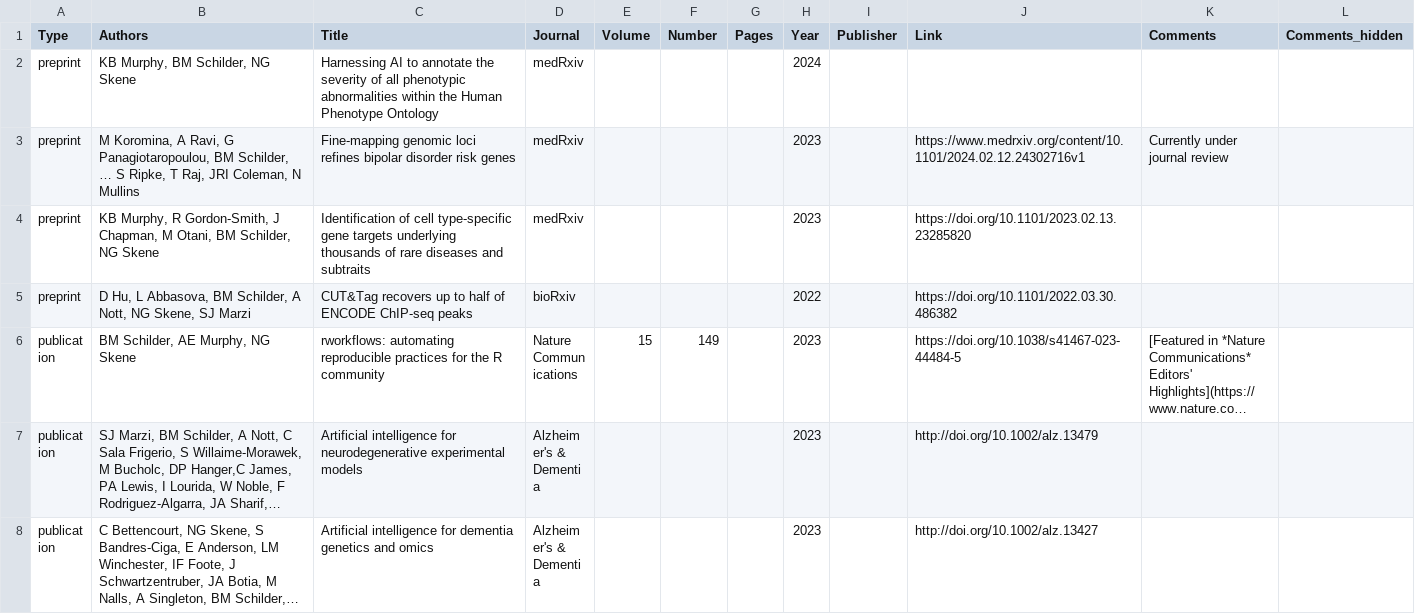
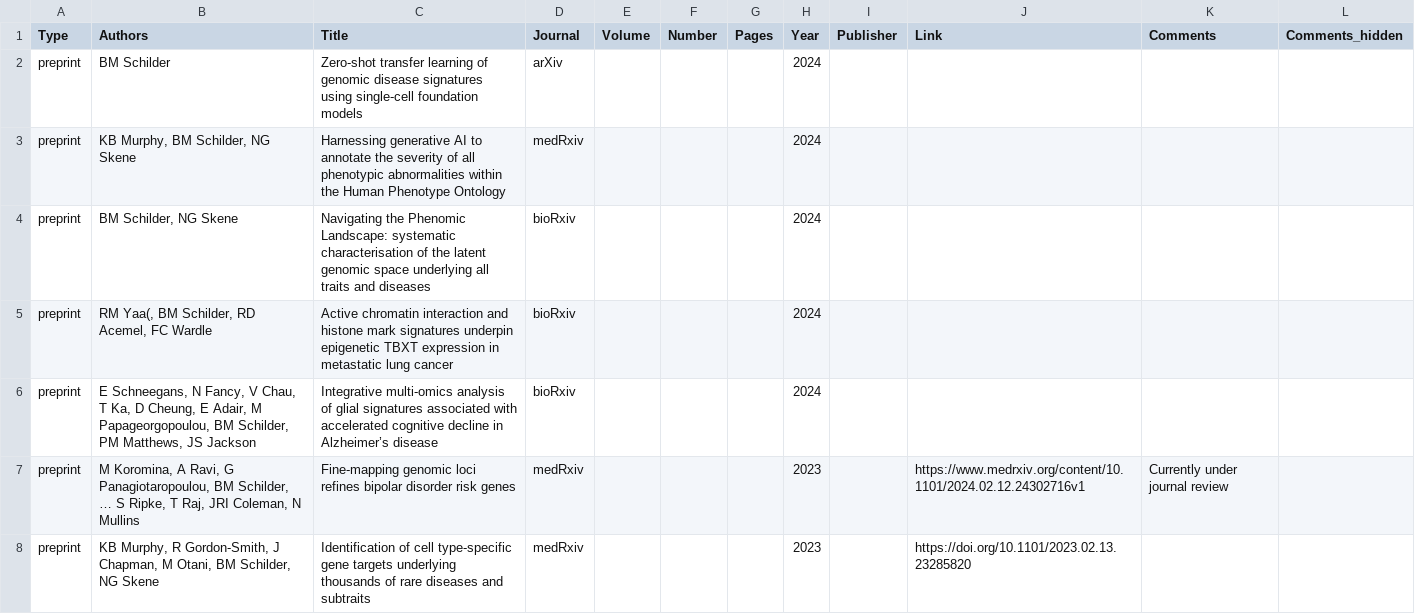
Before and after one commit to bschilder/CV, a CSV file: cv_data/publications.csv, drawn as a sheet; only a part is shown; the shorter side is filled out with more unchanged rows; long unchanged cells end in ….

```diff
--- a/cv_data/publications.csv
+++ b/cv_data/publications.csv
@@ -1,3 +1,7 @@
 Type,Authors,Title,Journal,Volume,Number,Pages,Year,Publisher,Link,Comments,Comments_hidden
-preprint,"KB Murphy, BM Schilder, NG Skene",Harnessing AI to annotate the severity of all phenotypic abnormalities within the Human Phenotype Ontology,medRxiv,,,,2024,,,,
+preprint,BM Schilder,Zero-shot transfer learning of genomic disease signatures using single-cell foundation models,arXiv,,,,2024,,,,
+preprint,"KB Murphy, BM Schilder, NG Skene",Harnessing generative AI to annotate the severity of all phenotypic abnormalities within the Human Phenotype Ontology,medRxiv,,,,2024,,,,
+preprint,"BM Schilder, NG Skene",Navigating the Phenomic Landscape: systematic characterisation of the latent genomic space underlying all traits and diseases,bioRxiv,,,,2024,,,,
+preprint,"RM Yaa(, BM Schilder, RD Acemel, FC Wardle",Active chromatin interaction and histone mark signatures underpin epigenetic TBXT expression in metastatic lung cancer,bioRxiv,,,,2024,,,,
+preprint,"E Schneegans, N Fancy, V Chau, T Ka, D Cheung, E Adair, M Papageorgopoulou, BM Schilder, PM Matthews, JS Jackson",Integrative multi-omics analysis of glial signatures associated with accelerated cognitive decline in Alzheimer’s disease,bioRxiv,,,,2024,,,,
 preprint,"M Koromina, A Ravi, G Panagiotaropoulou, BM Schilder, … S Ripke, T Raj, JRI Coleman, N Mullins",Fine-mapping genomic loci refines bipolar disorder risk genes,medRxiv,,,,2023,,https://www.medrxiv.org/content/10.1101/2024.02.12.24302716v1,Currently under journal review,
```
Also changed, not shown: cv_data/education.csv, cv_data/experience.csv, 5 other files.
